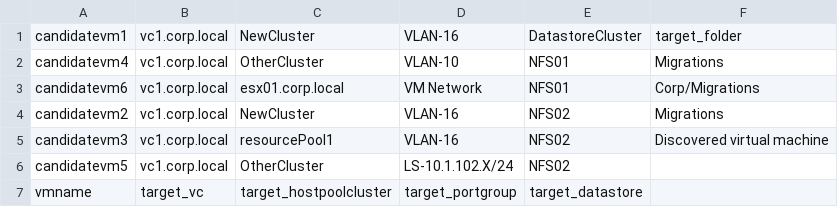
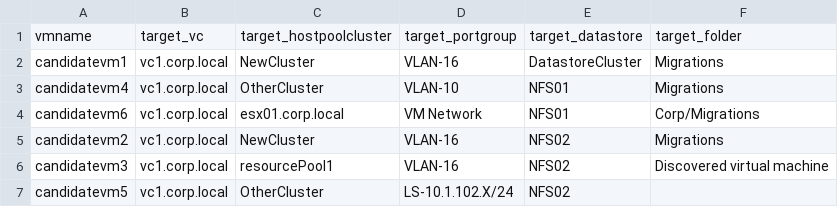
Before and after one commit to vmware-samples/vmware-architecture-migration-tool, a CSV file: example/toMigrate.csv, drawn as a sheet.

```diff
--- a/example/toMigrate.csv
+++ b/example/toMigrate.csv
@@ -1,2 +1,3 @@
-candidatevm1,vc1.corp.local,NewCluster,VLAN-16,DatastoreCluster,target_folder
+vmname,target_vc,target_hostpoolcluster,target_portgroup,target_datastore,target_folder
+candidatevm1,vc1.corp.local,NewCluster,VLAN-16,DatastoreCluster,Migrations
 candidatevm4,vc1.corp.local,OtherCluster,VLAN-10,NFS01,Migrations
@@ -6,2 +7 @@ candidatevm3,vc1.corp.local,resourcePool1,VLAN-16,NFS02,Discovered virtual machi
 candidatevm5,vc1.corp.local,OtherCluster,LS-10.1.102.X/24,NFS02,
-vmname,target_vc,target_hostpoolcluster,target_portgroup,target_datastore,
```
Also changed, not shown: 4 other files.
